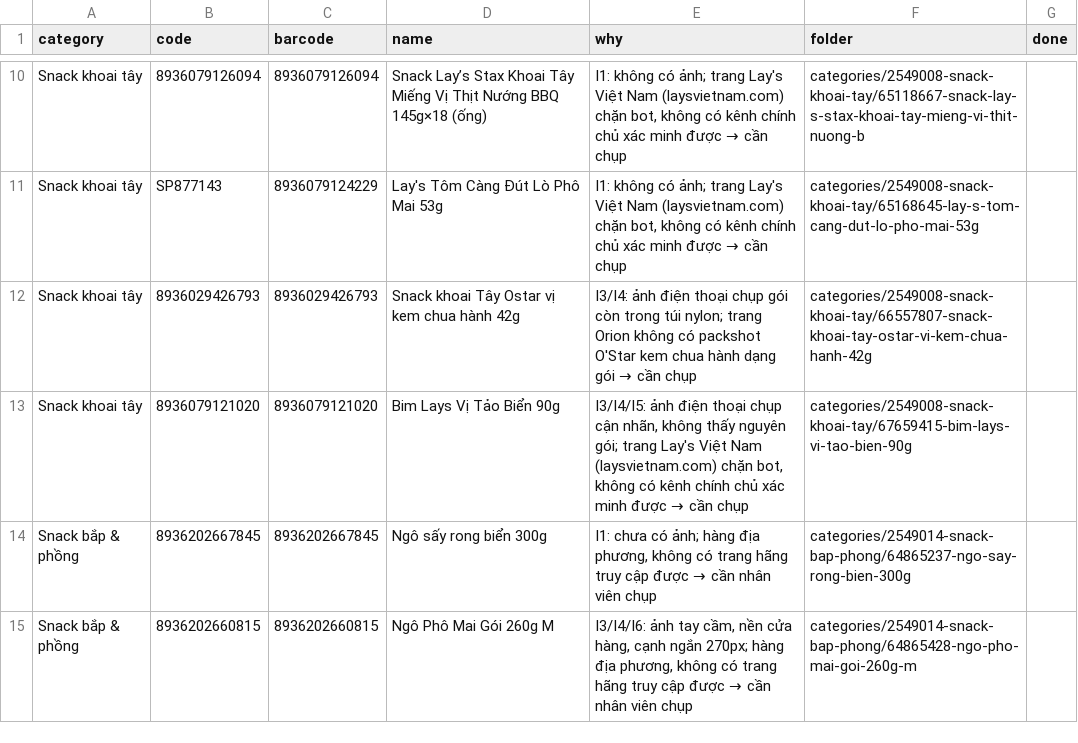
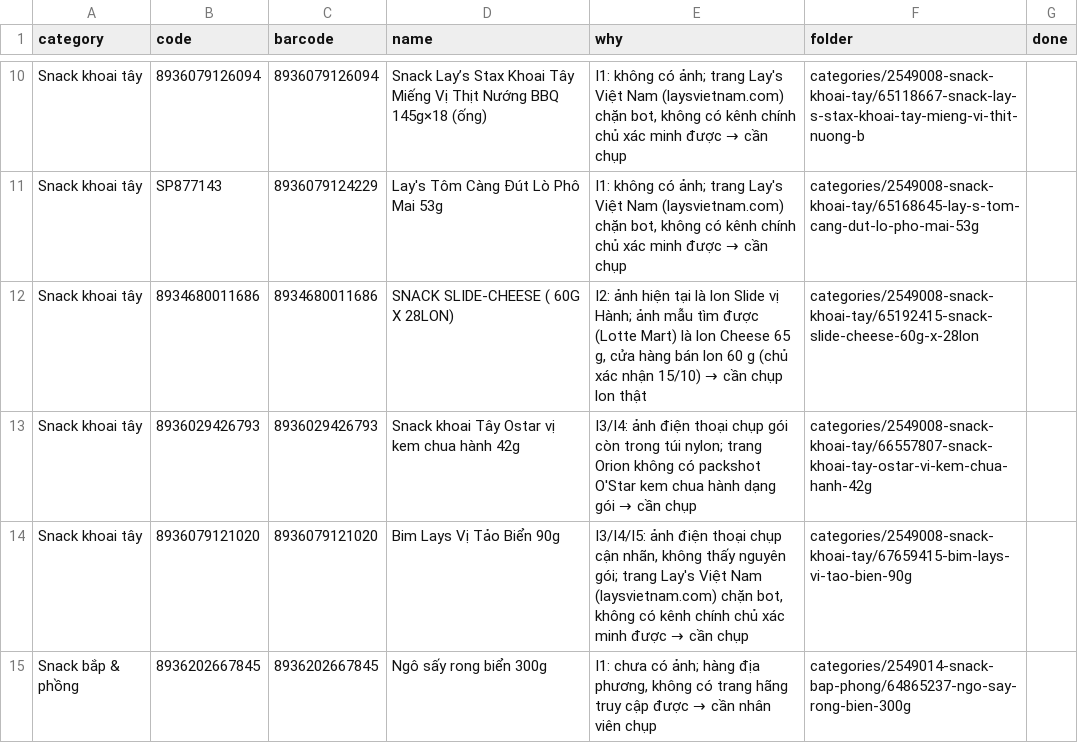
Before and after one commit to tram8it/tram8-resources, a CSV file: NEEDS_PHOTO.csv, drawn as a sheet; only a part is shown, gaps mark what is left out; the shorter side is filled out with more unchanged rows; the diff names each change by its address in the sheet, - before the commit and + after, or states it on an @@ line.

```diff
--- a/NEEDS_PHOTO.csv
+++ b/NEEDS_PHOTO.csv
+row 12: Snack khoai tây | 8934680011686 | 8934680011686 | SNACK SLIDE-CHEESE ( 60G X 28LON) | I2: ảnh hiện tại là lon Slide vị Hành; ảnh mẫu tìm được (Lotte Mart) là lon Cheese 65 g, cửa hàng bán lon 60 g (chủ xác nhận 15/10) → cần chụp lon thật | categories/2549008-snack-khoai-tay/65192415-snack-slide-cheese-60g-x-28lon
```
Also changed, not shown: 4 other files.
